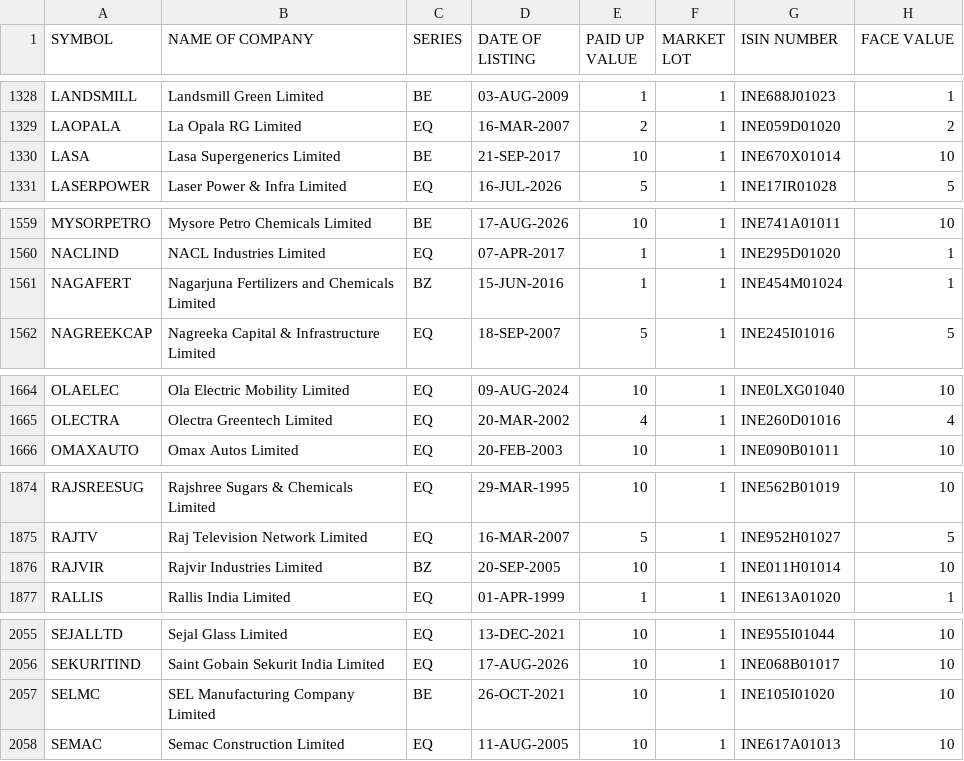
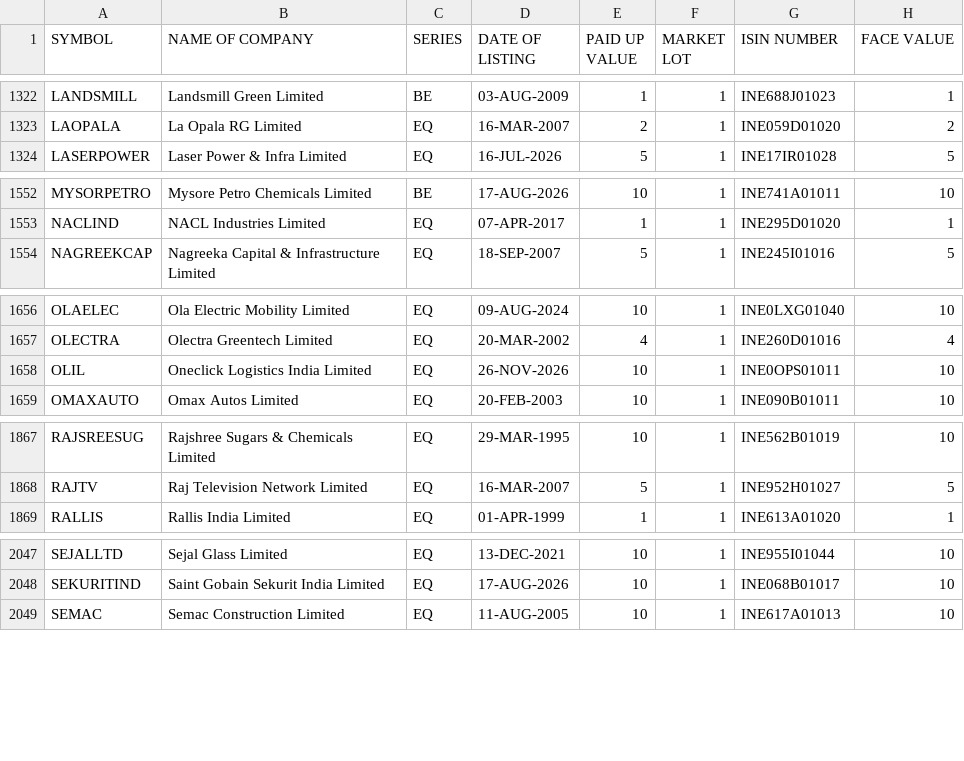
Before and after one commit to Pareshking/Paresh, a CSV file: data/reference/nse/equity_l.csv, drawn as a sheet; only a part is shown, gaps mark what is left out; removed rows and columns are numbered as before the commit, all else as after; the diff covers the shown part only; the diff names each change by its address in the sheet, - before the commit and + after, or states it on an @@ line.

```diff
--- a/data/reference/nse/equity_l.csv
+++ b/data/reference/nse/equity_l.csv
-row 1330: LASA | Lasa Supergenerics Limited | BE | 21-SEP-2017 | 10 | 1 | INE670X01014 | 10
-row 1561: NAGAFERT | Nagarjuna Fertilizers and Chemicals Limited | BZ | 15-JUN-2016 | 1 | 1 | INE454M01024 | 1
+row 1658: OLIL | Oneclick Logistics India Limited | EQ | 26-NOV-2026 | 10 | 1 | INE0OPS01011 | 10
-row 1876: RAJVIR | Rajvir Industries Limited | BZ | 20-SEP-2005 | 10 | 1 | INE011H01014 | 10
-row 2057: SELMC | SEL Manufacturing Company Limited | BE | 26-OCT-2021 | 10 | 1 | INE105I01020 | 10
```
Also changed, not shown: 8 removed rows and 3 edited cells elsewhere in this file, data/reference/nse/namechange.csv, data/reference/nse/symbolchange.csv, 4 other files.
